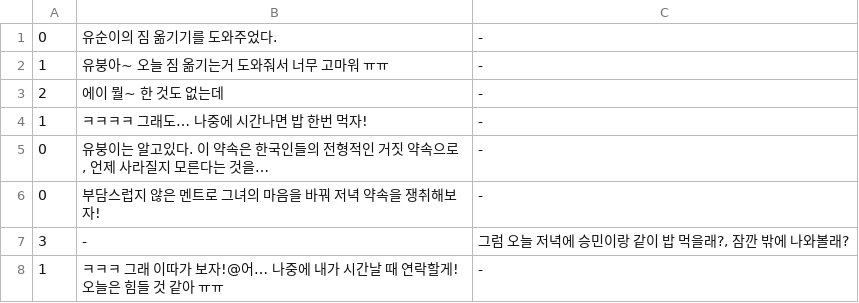
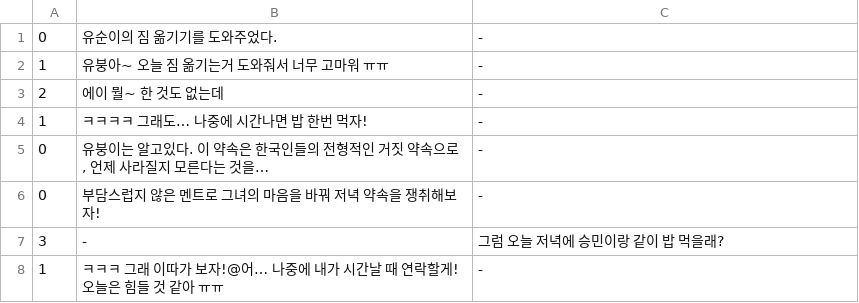
Before and after one commit to ohdoyoel/flirting-chat-bot, a CSV file: FlirtingChatBotProject/Assets/3. Stage/stage2.csv, drawn as a sheet.

```diff
--- a/FlirtingChatBotProject/Assets/3. Stage/stage2.csv
+++ b/FlirtingChatBotProject/Assets/3. Stage/stage2.csv
@@ -6,3 +6,3 @@
 0,부담스럽지 않은 멘트로 그녀의 마음을 바꿔 저녁 약속을 쟁취해보자!,-
-3,-,"그럼 오늘 저녁에 승민이랑 같이 밥 먹을래?, 잠깐 밖에 나와볼래?"
+3,-,그럼 오늘 저녁에 승민이랑 같이 밥 먹을래?
 1,ㅋㅋㅋ 그래 이따가 보자!@어… 나중에 내가 시간날 때 연락할게! 오늘은 힘들 것 같아 ㅠㅠ,-
```
Also changed, not shown: FlirtingChatBotProject/Assets/3. Stage/stage1.csv, 11 other files.
